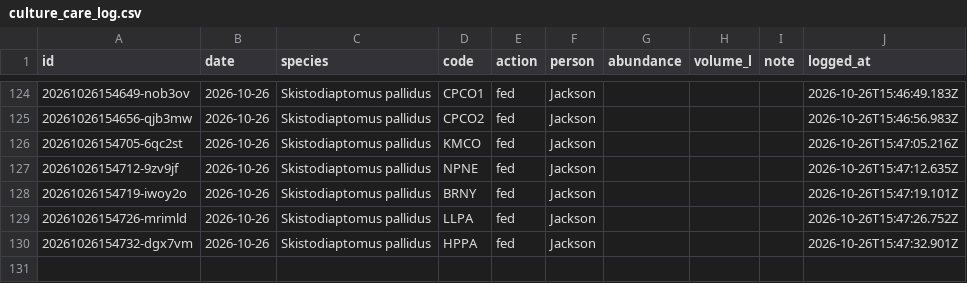
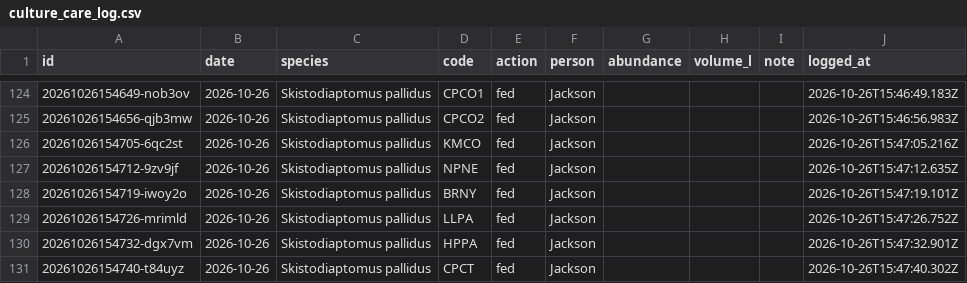
Before and after one commit to ZoopEcoEvo/lab_utilities, a CSV file: culture_details/culture_care_log.csv, drawn as a sheet; only a part is shown, gaps mark what is left out; the diff names each change by its address in the sheet, - before the commit and + after, or states it on an @@ line.

Commit message:
Culture care: fed for CPCT, Skistodiaptomus pallidus (Jackson)

```diff
--- a/culture_details/culture_care_log.csv
+++ b/culture_details/culture_care_log.csv
+row 131: 20261026154740-t84uyz | 2026-10-26 | Skistodiaptomus pallidus | CPCT | fed | Jackson |  |  |  | 2026-10-26T15:47:40.302Z
```
